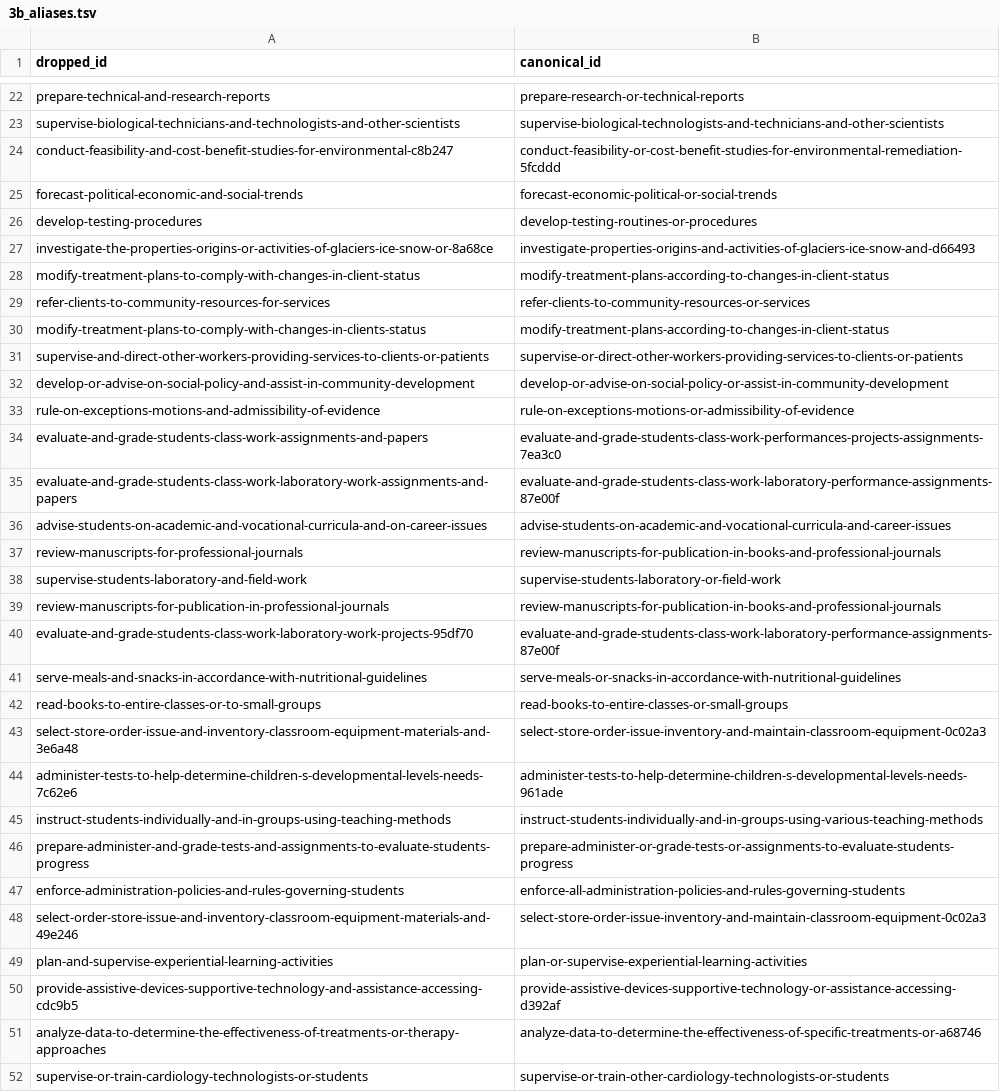
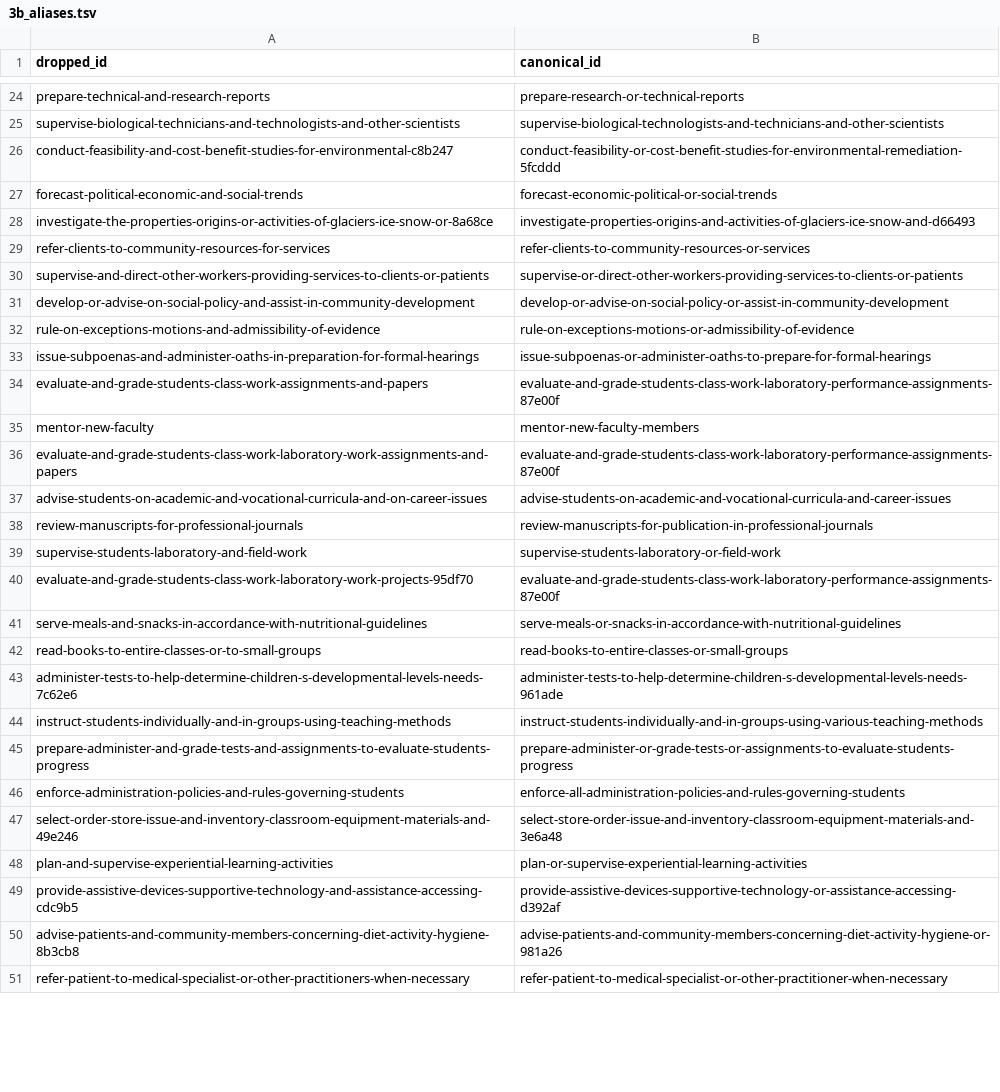
Before and after one commit to surprisetalk/skill-tree, a TSV file: build/3b_aliases.tsv, drawn as a sheet; only a part is shown, gaps mark what is left out; the shorter side is filled out with more unchanged rows; the diff covers the shown part only.

```diff
--- a/build/3b_aliases.tsv
+++ b/build/3b_aliases.tsv
@@ -25,7 +27,4 @@ conduct-feasibility-and-cost-benefit-studies-for-environmental-c8b247	conduct-fe
 forecast-political-economic-and-social-trends	forecast-economic-political-or-social-trends
-develop-testing-procedures	develop-testing-routines-or-procedures
 investigate-the-properties-origins-or-activities-of-glaciers-ice-snow-or-8a68ce	investigate-properties-origins-and-activities-of-glaciers-ice-snow-and-d66493
-modify-treatment-plans-to-comply-with-changes-in-client-status	modify-treatment-plans-according-to-changes-in-client-status
 refer-clients-to-community-resources-for-services	refer-clients-to-community-resources-or-services
-modify-treatment-plans-to-comply-with-changes-in-clients-status	modify-treatment-plans-according-to-changes-in-client-status
 supervise-and-direct-other-workers-providing-services-to-clients-or-patients	supervise-or-direct-other-workers-providing-services-to-clients-or-patients
@@ -33,8 +32,9 @@ develop-or-advise-on-social-policy-and-assist-in-community-development	develop-o
 rule-on-exceptions-motions-and-admissibility-of-evidence	rule-on-exceptions-motions-or-admissibility-of-evidence
-evaluate-and-grade-students-class-work-assignments-and-papers	evaluate-and-grade-students-class-work-performances-projects-assignments-7ea3c0
+issue-subpoenas-and-administer-oaths-in-preparation-for-formal-hearings	issue-subpoenas-or-administer-oaths-to-prepare-for-formal-hearings
+evaluate-and-grade-students-class-work-assignments-and-papers	evaluate-and-grade-students-class-work-laboratory-performance-assignments-87e00f
+mentor-new-faculty	mentor-new-faculty-members
 evaluate-and-grade-students-class-work-laboratory-work-assignments-and-papers	evaluate-and-grade-students-class-work-laboratory-performance-assignments-87e00f
 advise-students-on-academic-and-vocational-curricula-and-on-career-issues	advise-students-on-academic-and-vocational-curricula-and-career-issues
-review-manuscripts-for-professional-journals	review-manuscripts-for-publication-in-books-and-professional-journals
+review-manuscripts-for-professional-journals	review-manuscripts-for-publication-in-professional-journals
 supervise-students-laboratory-and-field-work	supervise-students-laboratory-or-field-work
-review-manuscripts-for-publication-in-professional-journals	review-manuscripts-for-publication-in-books-and-professional-journals
 evaluate-and-grade-students-class-work-laboratory-work-projects-95df70	evaluate-and-grade-students-class-work-laboratory-performance-assignments-87e00f
@@ -42,3 +42,2 @@ serve-meals-and-snacks-in-accordance-with-nutritional-guidelines	serve-meals-or-
 read-books-to-entire-classes-or-to-small-groups	read-books-to-entire-classes-or-small-groups
-select-store-order-issue-and-inventory-classroom-equipment-materials-and-3e6a48	select-store-order-issue-inventory-and-maintain-classroom-equipment-0c02a3
 administer-tests-to-help-determine-children-s-developmental-levels-needs-7c62e6	administer-tests-to-help-determine-children-s-developmental-levels-needs-961ade
@@ -47,6 +46,4 @@ prepare-administer-and-grade-tests-and-assignments-to-evaluate-students-progress
 enforce-administration-policies-and-rules-governing-students	enforce-all-administration-policies-and-rules-governing-students
-select-order-store-issue-and-inventory-classroom-equipment-materials-and-49e246	select-store-order-issue-inventory-and-maintain-classroom-equipment-0c02a3
+select-order-store-issue-and-inventory-classroom-equipment-materials-and-49e246	select-store-order-issue-and-inventory-classroom-equipment-materials-and-3e6a48
 plan-and-supervise-experiential-learning-activities	plan-or-supervise-experiential-learning-activities
 provide-assistive-devices-supportive-technology-and-assistance-accessing-cdc9b5	provide-assistive-devices-supportive-technology-or-assistance-accessing-d392af
-analyze-data-to-determine-the-effectiveness-of-treatments-or-therapy-approaches	analyze-data-to-determine-the-effectiveness-of-specific-treatments-or-a68746
-supervise-or-train-cardiology-technologists-or-students	supervise-or-train-other-cardiology-technologists-or-students
```
Also changed, not shown: 9 added rows and 37 removed rows elsewhere in this file, build/1c_summarize.tsv, 4 other files.
